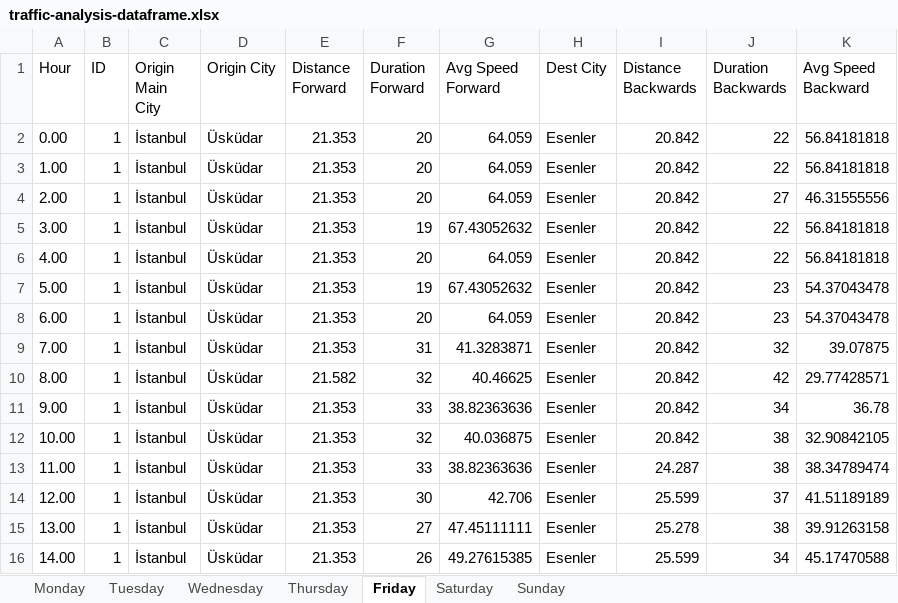
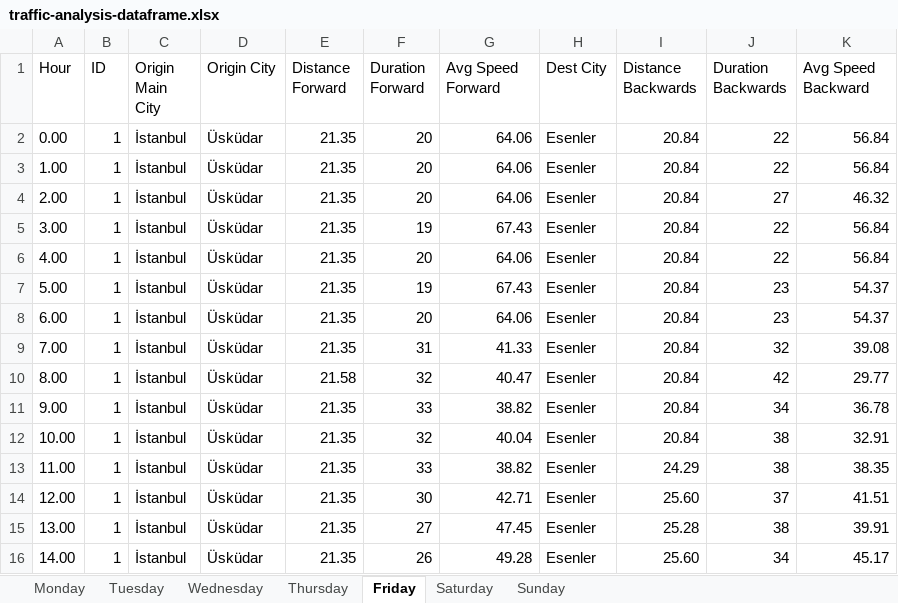
Before and after one commit to ozan-kalyoncu/Traffic-Analysis, an Excel workbook: assets/traffic-analysis-dataframe.xlsx, sheet Friday, drawn as a sheet; only a part is shown; values as stored, in another font and other column widths than the file's, no borders; charts and pictures not drawn; the diff covers the shown part only; the diff names each change by its address in the sheet, - before the commit and + after, or states it on an @@ line.

```diff
--- a/assets/traffic-analysis-dataframe.xlsx (sheet Friday)
+++ b/assets/traffic-analysis-dataframe.xlsx (sheet Friday)
-E2:E9 (Distance Forward): 21.353
+E2:E9 (Distance Forward): 21.35
-G2:G4 (Avg Speed Forward): 64.059
+G2:G4 (Avg Speed Forward): 64.06
-I2:I12 (Distance Backwards): 20.842
+I2:I12 (Distance Backwards): 20.84
-K2:K3 (Avg Speed Backward): 56.84181818
+K2:K3 (Avg Speed Backward): 56.84
-K4 (Avg Speed Backward): 46.31555556
+K4 (Avg Speed Backward): 46.32
-G5 (Avg Speed Forward): 67.43052632
+G5 (Avg Speed Forward): 67.43
-K5:K6 (Avg Speed Backward): 56.84181818
+K5:K6 (Avg Speed Backward): 56.84
-G6 (Avg Speed Forward): 64.059
+G6 (Avg Speed Forward): 64.06
-G7 (Avg Speed Forward): 67.43052632
+G7 (Avg Speed Forward): 67.43
-K7:K8 (Avg Speed Backward): 54.37043478
+K7:K8 (Avg Speed Backward): 54.37
-G8 (Avg Speed Forward): 64.059
+G8 (Avg Speed Forward): 64.06
-G9 (Avg Speed Forward): 41.3283871
+G9 (Avg Speed Forward): 41.33
-K9 (Avg Speed Backward): 39.07875
+K9 (Avg Speed Backward): 39.08
-E10 (Distance Forward): 21.582
+E10 (Distance Forward): 21.58
-G10 (Avg Speed Forward): 40.46625
+G10 (Avg Speed Forward): 40.47
-K10 (Avg Speed Backward): 29.77428571
+K10 (Avg Speed Backward): 29.77
-E11:E16 (Distance Forward): 21.353
+E11:E16 (Distance Forward): 21.35
-G11 (Avg Speed Forward): 38.82363636
+G11 (Avg Speed Forward): 38.82
-G12 (Avg Speed Forward): 40.036875
+G12 (Avg Speed Forward): 40.04
-K12 (Avg Speed Backward): 32.90842105
+K12 (Avg Speed Backward): 32.91
-G13 (Avg Speed Forward): 38.82363636
+G13 (Avg Speed Forward): 38.82
-I13 (Distance Backwards): 24.287
+I13 (Distance Backwards): 24.29
-K13 (Avg Speed Backward): 38.34789474
+K13 (Avg Speed Backward): 38.35
-G14 (Avg Speed Forward): 42.706
+G14 (Avg Speed Forward): 42.71
-I14 (Distance Backwards): 25.599
+I14 (Distance Backwards): 25.60
-K14 (Avg Speed Backward): 41.51189189
+K14 (Avg Speed Backward): 41.51
-G15 (Avg Speed Forward): 47.45111111
+G15 (Avg Speed Forward): 47.45
-I15 (Distance Backwards): 25.278
+I15 (Distance Backwards): 25.28
-K15 (Avg Speed Backward): 39.91263158
+K15 (Avg Speed Backward): 39.91
-G16 (Avg Speed Forward): 49.27615385
+G16 (Avg Speed Forward): 49.28
-I16 (Distance Backwards): 25.599
+I16 (Distance Backwards): 25.60
-K16 (Avg Speed Backward): 45.17470588
+K16 (Avg Speed Backward): 45.17
```
Also changed, not shown: 126 edited cells elsewhere in this sheet, sheet Sunday, sheet Saturday, sheet Monday, sheet Thursday, sheet Wednesday, sheet Tuesday, charts or pictures, 8 other files.
